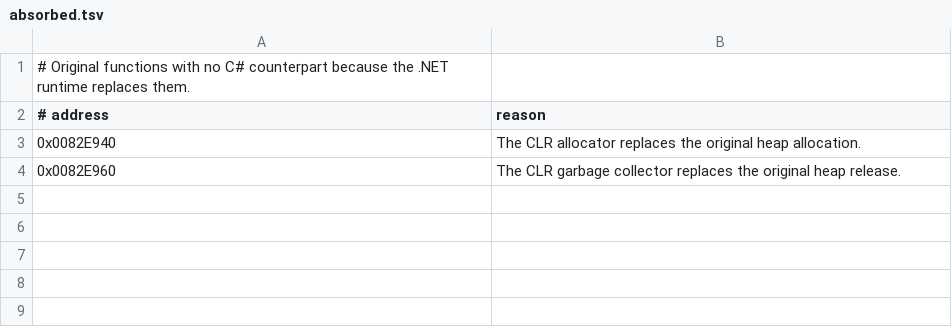
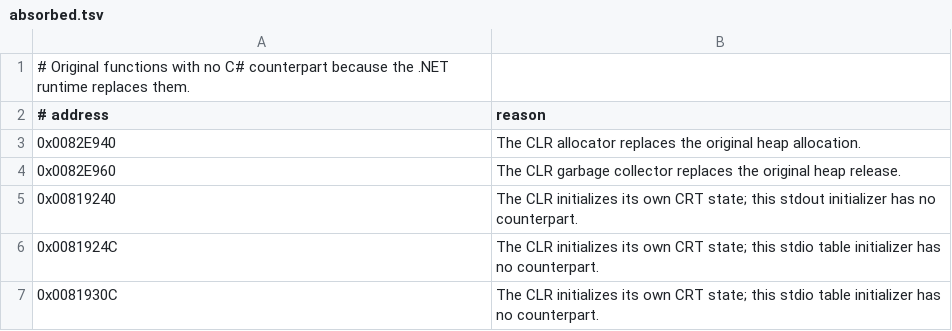
Before and after one commit to MorenoLand/Moreno.PSOBB, a TSV file: src2/absorbed.tsv, drawn as a sheet.

Commit message:
Account for the CRT initializers as absorbed

```diff
--- a/src2/absorbed.tsv
+++ b/src2/absorbed.tsv
@@ -4 +4,4 @@
 0x0082E960	The CLR garbage collector replaces the original heap release.
+0x00819240	The CLR initializes its own CRT state; this stdout initializer has no counterpart.
+0x0081924C	The CLR initializes its own CRT state; this stdio table initializer has no counterpart.
+0x0081930C	The CLR initializes its own CRT state; this stdio table initializer has no counterpart.
```
